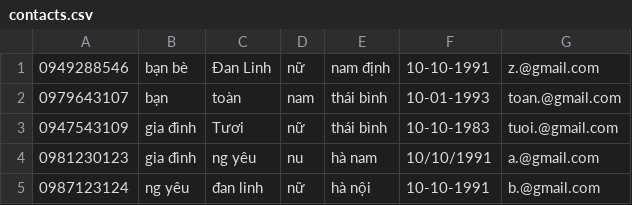
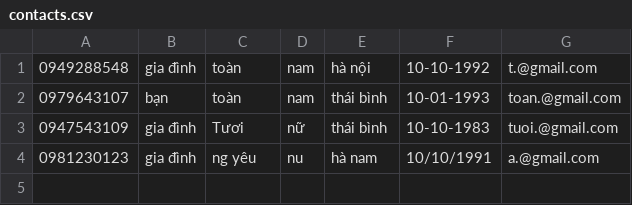
Before and after one commit to Mungvu18/Bai_Thi_Module2-java, a CSV file: contacts.csv, drawn as a sheet.

```diff
--- a/contacts.csv
+++ b/contacts.csv
@@ -1,2 +1,2 @@
-0949288546,bạn bè,Đan Linh,nữ,nam định,10-10-1991,z.@gmail.com
+0949288548,gia đình,toàn,nam,hà nội,10-10-1992,t.@gmail.com
 0979643107,bạn,toàn,nam,thái bình,10-01-1993,toan.@gmail.com
@@ -4,2 +4 @@
 0981230123,gia đình,ng yêu,nu,hà nam,10/10/1991,a.@gmail.com
-0987123124,ng yêu,đan linh,nữ,hà nội,10-10-1991,b.@gmail.com
```
Also changed, not shown: 7 other files.
